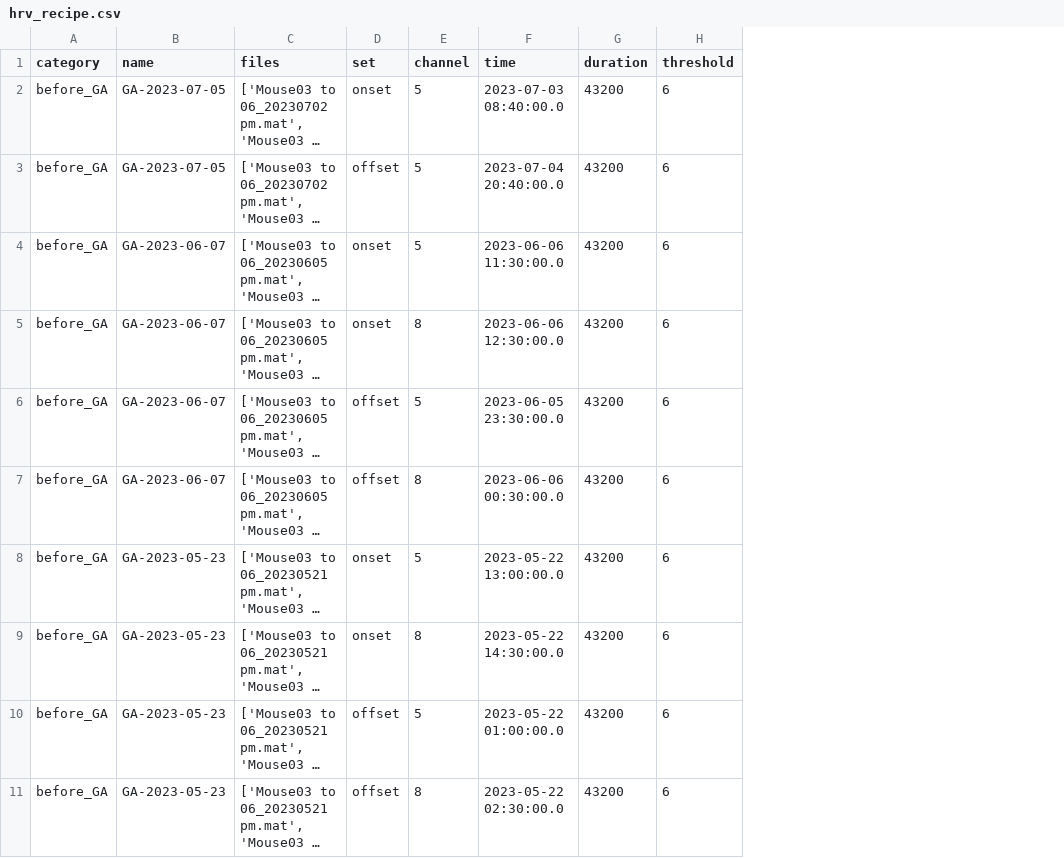
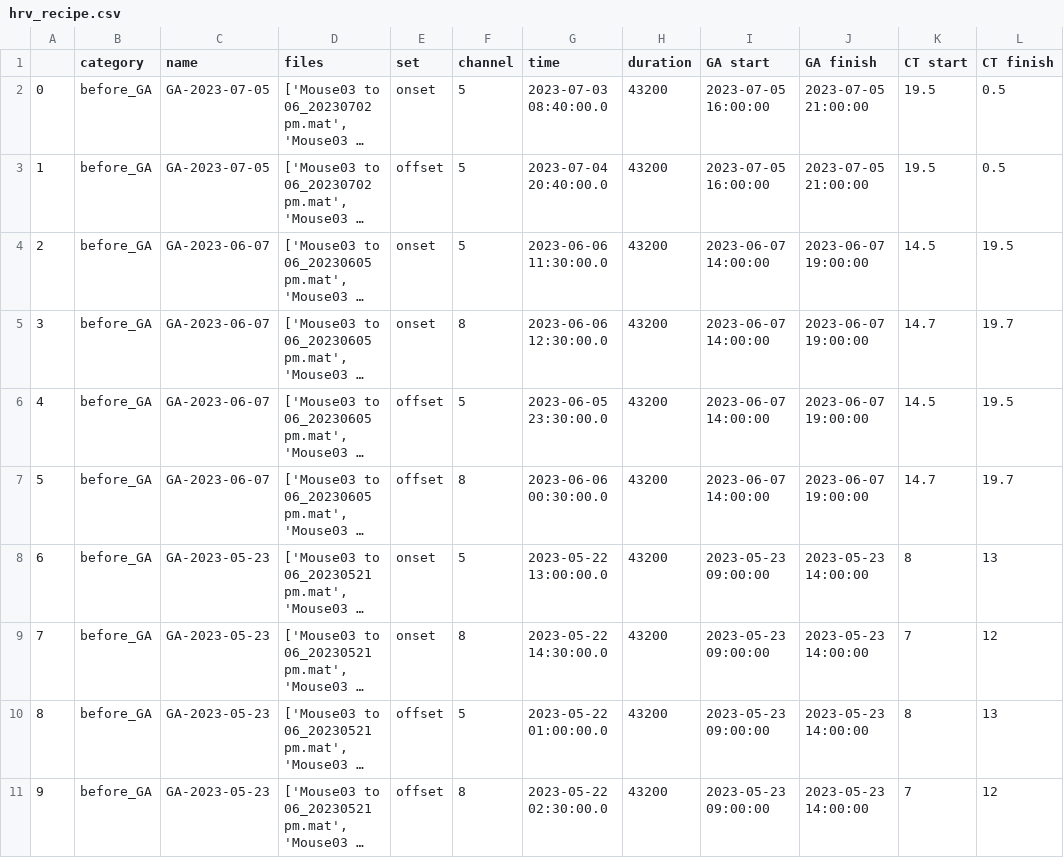
Before and after one commit to napakalas/mouse-hrv-analysis, a CSV file: hrv_recipe.csv, drawn as a sheet; only a part is shown; long unchanged cells end in …; removed rows and columns are numbered as before the commit, all else as after; the diff names each change by its address in the sheet, - before the commit and + after, or states it on an @@ line.

```diff
--- a/hrv_recipe.csv
+++ b/hrv_recipe.csv
+column A, rows 2-11: 0 | 1 | 2 | 3 | 4 | 5 | 6 | 7 | 8 | 9
-column H (threshold), rows 2-11: all 6
+column I (GA start), rows 2-11: 2023-07-05 16:00:00 | 2023-07-05 16:00:00 | 2023-06-07 14:00:00 | 2023-06-07 14:00:00 | 2023-06-07 14:00:00 | 2023-06-07 14:00:00 | 2023-05-23 09:00:00 | 2023-05-23 09:00:00 | 2023-05-23 09:00:00 | 2023-05-23 09:00:00
+column J (GA finish), rows 2-11: 2023-07-05 21:00:00 | 2023-07-05 21:00:00 | 2023-06-07 19:00:00 | 2023-06-07 19:00:00 | 2023-06-07 19:00:00 | 2023-06-07 19:00:00 | 2023-05-23 14:00:00 | 2023-05-23 14:00:00 | 2023-05-23 14:00:00 | 2023-05-23 14:00:00
+column K (CT start), rows 2-11: 19.5 | 19.5 | 14.5 | 14.7 | 14.5 | 14.7 | 8 | 7 | 8 | 7
+column L (CT finish), rows 2-11: 0.5 | 0.5 | 19.5 | 19.7 | 19.5 | 19.7 | 13 | 12 | 13 | 12
```
Also changed, not shown: 33 other files.
